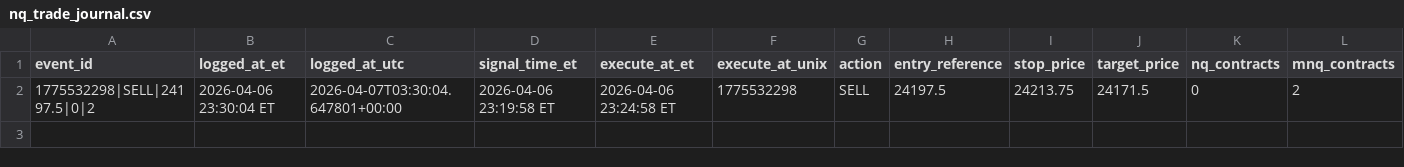
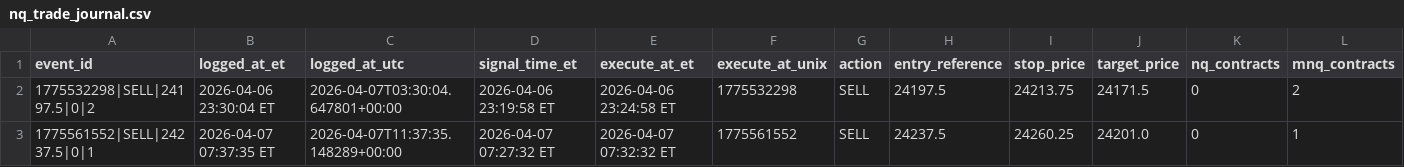
Before and after one commit to justinbal96-collab/Trades, a CSV file: trade_logs/nq_trade_journal.csv, drawn as a sheet; only a part is shown; rows hold the shown columns only; the diff names each change by its address in the sheet, - before the commit and + after, or states it on an @@ line.

```diff
--- a/trade_logs/nq_trade_journal.csv
+++ b/trade_logs/nq_trade_journal.csv
+row 3: 1775561552|SELL|24237.5|0|1 | 2026-04-07 07:37:35 ET | 2026-04-07T11:37:35.148289+00:00 | 2026-04-07 07:27:32 ET | 2026-04-07 07:32:32 ET | 1775561552 | SELL | 24237.5 | 24260.25 | 24201.0 | 0 | 1
```
Also changed, not shown: data/trade_entry_journal.csv, data/trade_history.csv, 6 other files.
